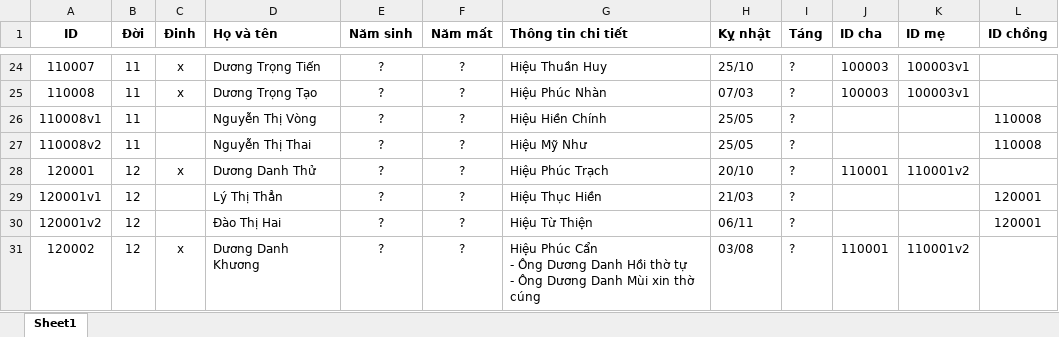
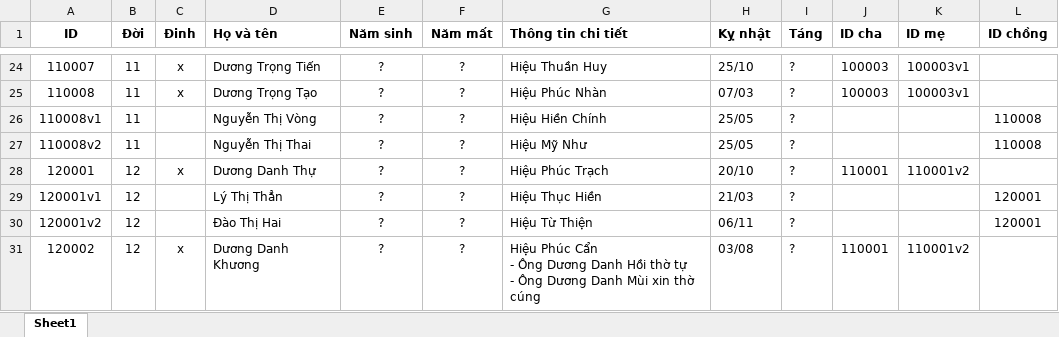
Before and after one commit to duongtoi88/Pha_he, an Excel workbook: input.xlsx, sheet Sheet1, drawn as a sheet; only a part is shown, gaps mark what is left out; values as stored, in another font and other column widths than the file's, no borders; the diff names each change by its address in the sheet, - before the commit and + after, or states it on an @@ line.

Commit message:
Add files via upload

```diff
--- a/input.xlsx (sheet Sheet1)
+++ b/input.xlsx (sheet Sheet1)
-D28 (Họ và tên): Dương Danh Thử
+D28 (Họ và tên): Dương Danh Thự
```
